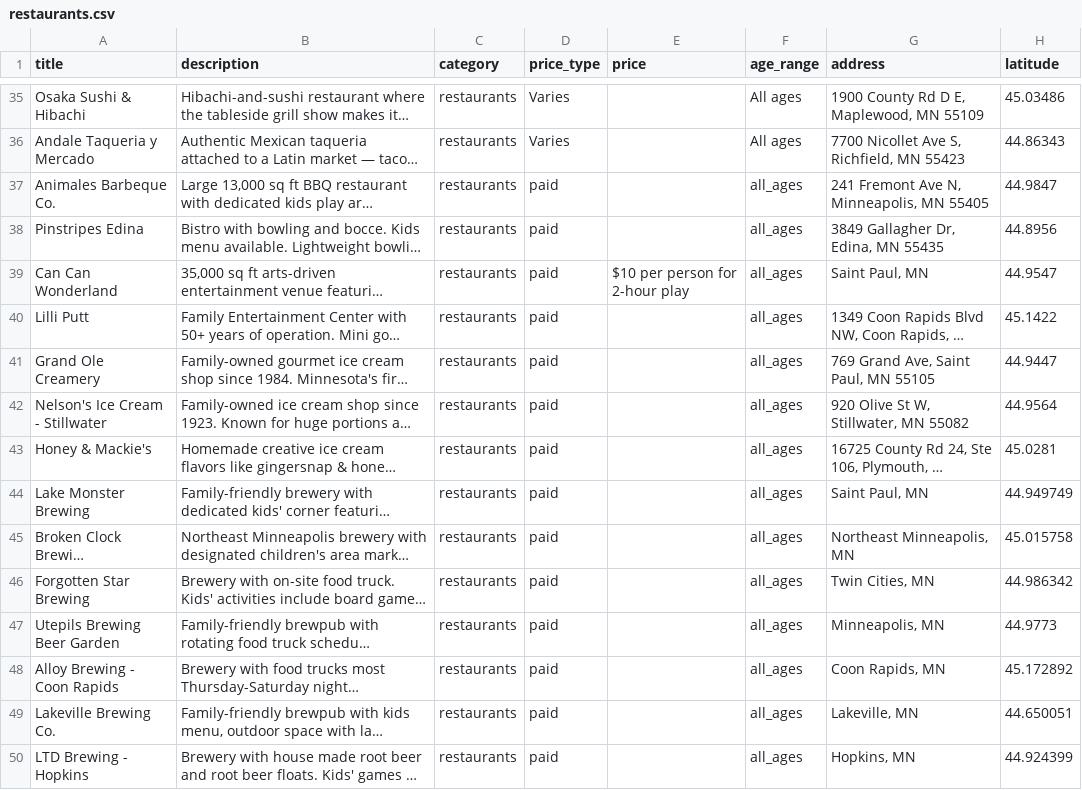
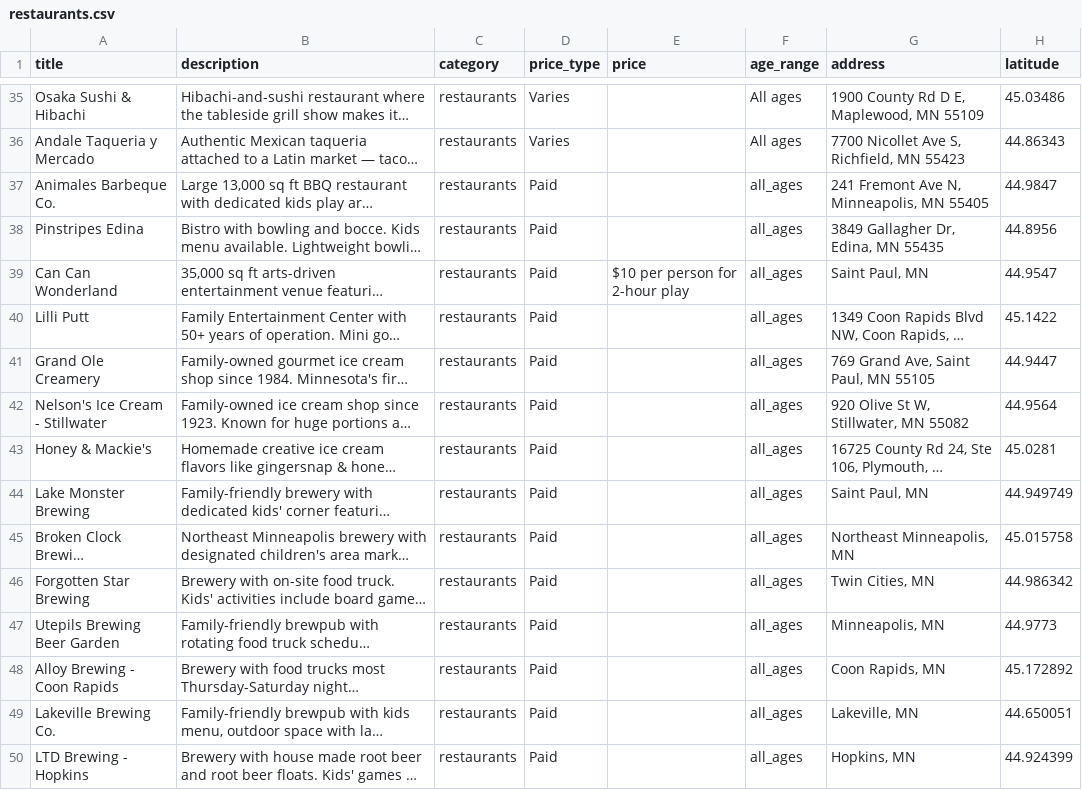
Before and after one commit to avlhohn/msp-family-feed, a CSV file: restaurants.csv, drawn as a sheet; only a part is shown, gaps mark what is left out; long unchanged cells end in …; the diff covers the shown part only; the diff names each change by its address in the sheet, - before the commit and + after, or states it on an @@ line.

Commit message:
price_type normalization 2026-08-14

```diff
--- a/restaurants.csv
+++ b/restaurants.csv
-D37:D50 (price_type): paid
+D37:D50 (price_type): Paid
```
Also changed, not shown: 112 edited cells elsewhere in this file.
